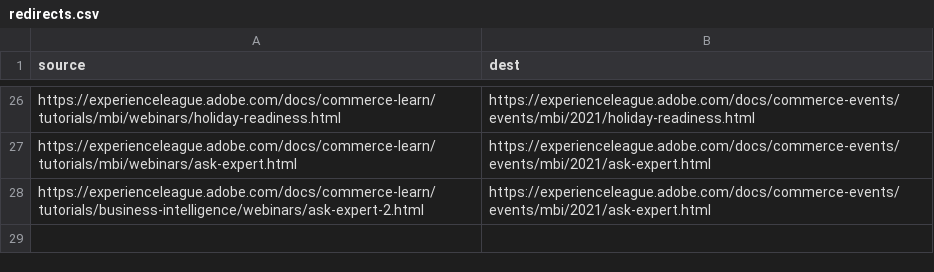
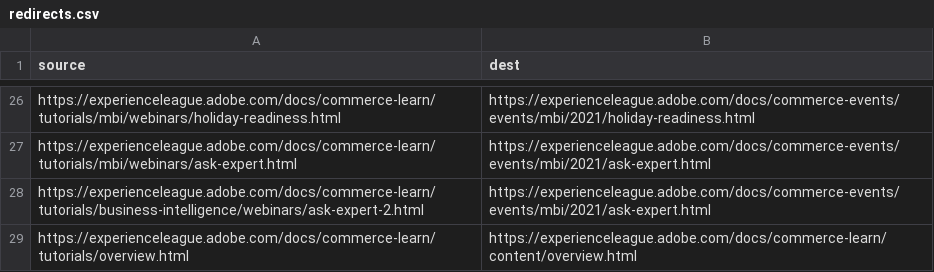
Before and after one commit to AdobeDocs/commerce-learn.en, a CSV file: redirects.csv, drawn as a sheet; only a part is shown, gaps mark what is left out; the diff names each change by its address in the sheet, - before the commit and + after, or states it on an @@ line.

```diff
--- a/redirects.csv
+++ b/redirects.csv
+row 29: https://experienceleague.adobe.com/docs/commerce-learn/tutorials/overview.html | https://experienceleague.adobe.com/docs/commerce-learn/content/overview.html
```
Also changed, not shown: 3 other files.
